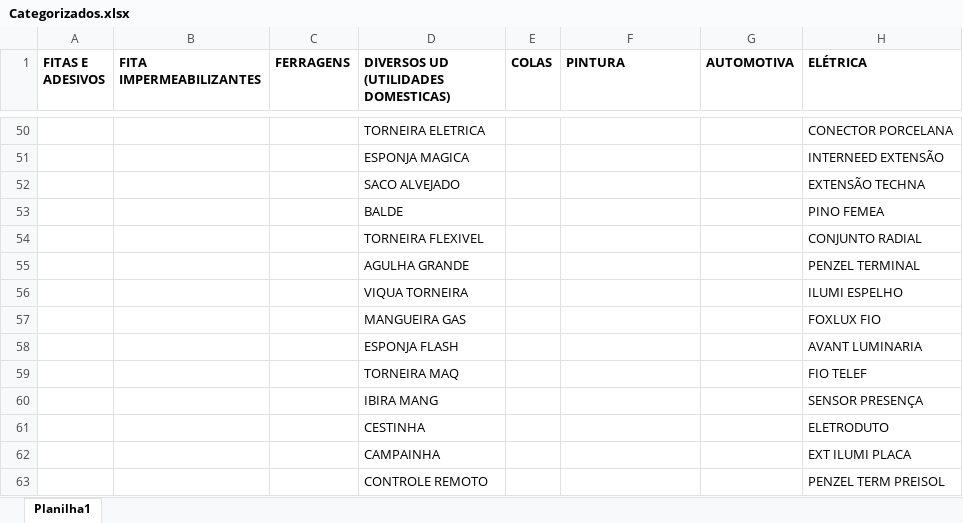
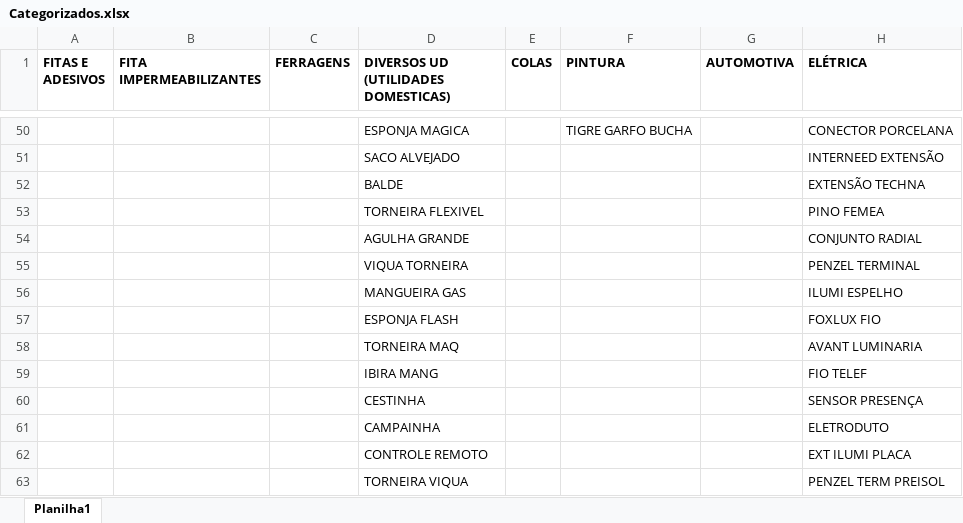
Before and after one commit to Lucas-Fernandes-Silva/auto_shopee, an Excel workbook: planilhas/outputs/Categorizados.xlsx, sheet Planilha1, drawn as a sheet; only a part is shown, gaps mark what is left out; values as stored, in another font and other column widths than the file's, no borders; the diff covers the shown part only; the diff names each change by its address in the sheet, - before the commit and + after, or states it on an @@ line.

```diff
--- a/planilhas/outputs/Categorizados.xlsx (sheet Planilha1)
+++ b/planilhas/outputs/Categorizados.xlsx (sheet Planilha1)
-D50: TORNEIRA ELETRICA
+D50: ESPONJA MAGICA
-F50 (PINTURA): (empty)
+F50 (PINTURA): TIGRE GARFO BUCHA
-D51: ESPONJA MAGICA
+D51: SACO ALVEJADO
-D52: SACO ALVEJADO
+D52: BALDE
-D53: BALDE
+D53: TORNEIRA FLEXIVEL
-D54: TORNEIRA FLEXIVEL
+D54: AGULHA GRANDE
-D55: AGULHA GRANDE
+D55: VIQUA TORNEIRA
-D56: VIQUA TORNEIRA
+D56: MANGUEIRA GAS
-D57: MANGUEIRA GAS
+D57: ESPONJA FLASH
-D58: ESPONJA FLASH
+D58: TORNEIRA MAQ
-D59: TORNEIRA MAQ
+D59: IBIRA MANG
-D60: IBIRA MANG
+D60: CESTINHA
-D61: CESTINHA
+D61: CAMPAINHA
-D62: CAMPAINHA
+D62: CONTROLE REMOTO
-D63: CONTROLE REMOTO
+D63: TORNEIRA VIQUA
```
Also changed, not shown: 1 added row, 2 removed rows and 44 edited cells elsewhere in this sheet, Produtos_Classificados.xlsx, Relatorio_Dominios_Ambiguos.xlsx, 6 other files.
